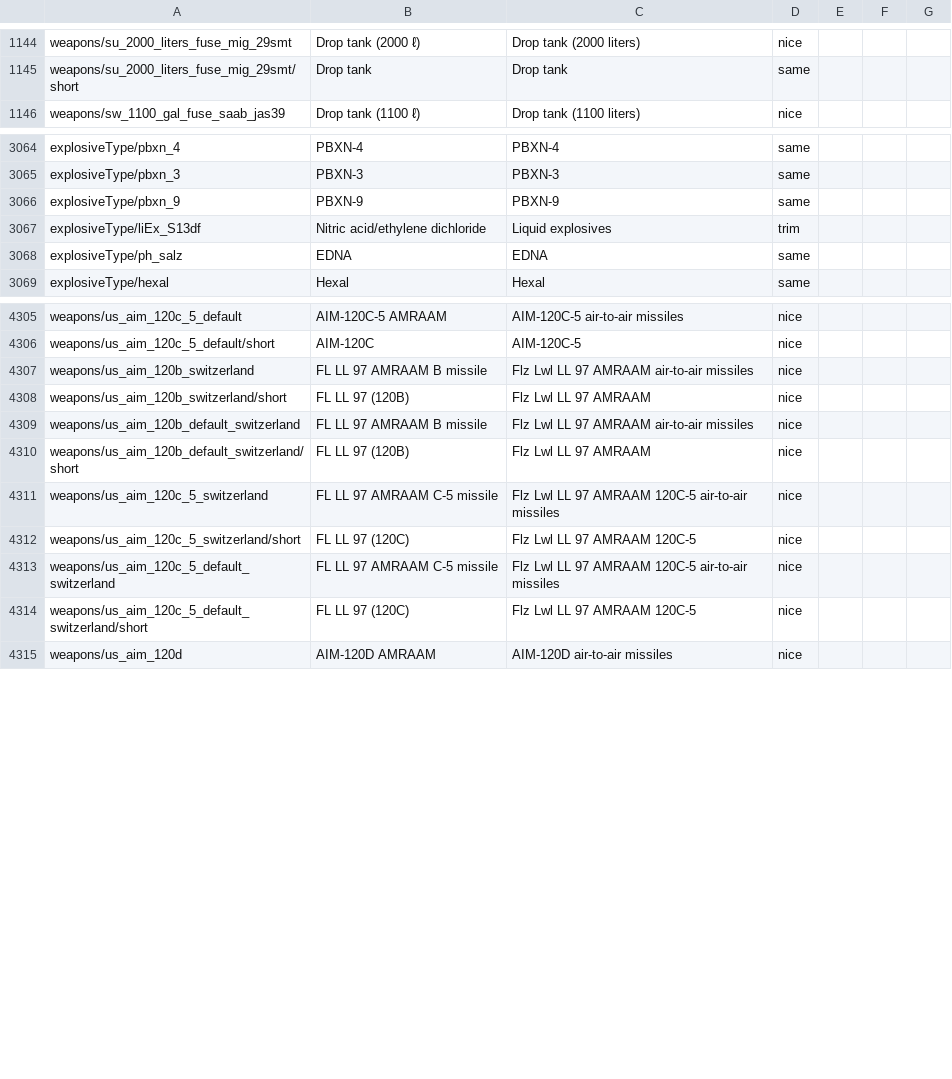
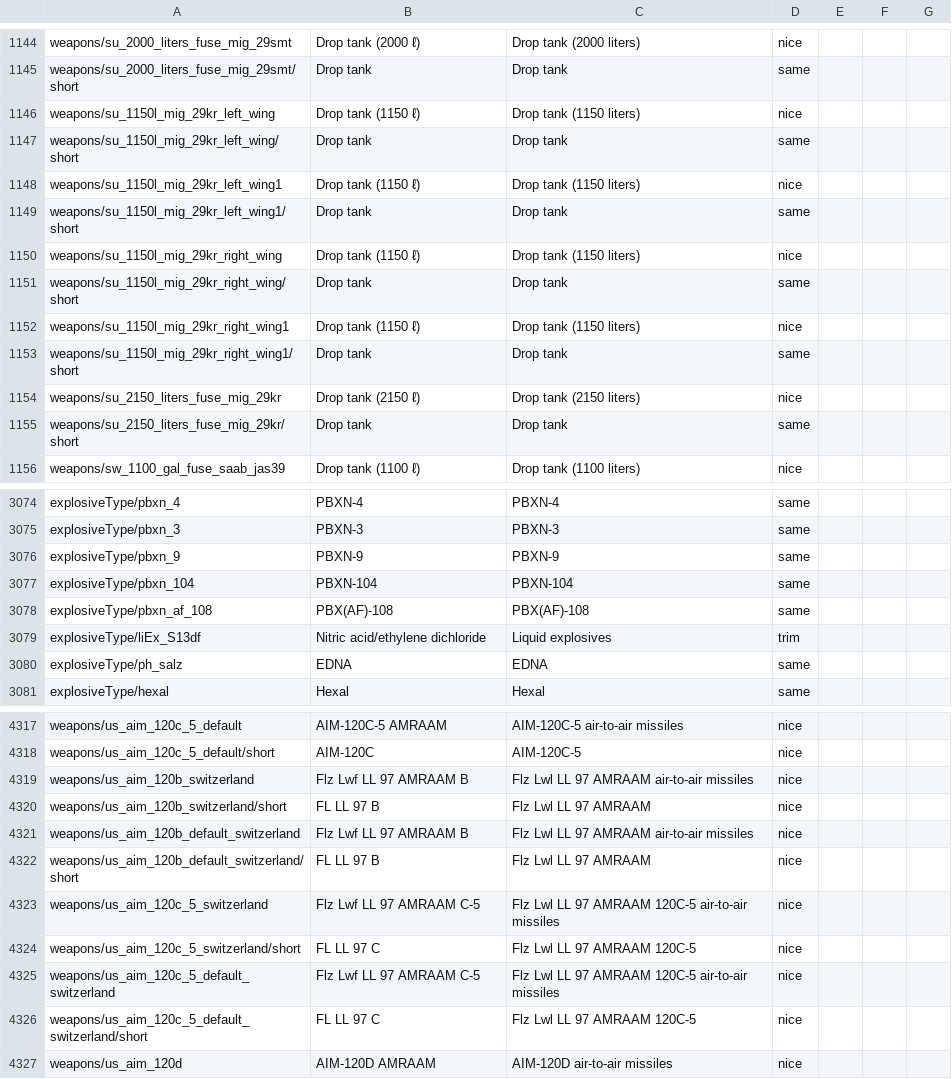
Before and after one commit to mikechuy/SCAM, a CSV file: units_weaponry.csv, drawn as a sheet; only a part is shown, gaps mark what is left out; the diff covers the shown part only.

```diff
--- a/units_weaponry.csv
+++ b/units_weaponry.csv
@@ -1145,2 +1145,12 @@ weapons/su_2000_liters_fuse_mig_29smt;Drop tank (2000 ℓ);Drop tank (2000 liter
 weapons/su_2000_liters_fuse_mig_29smt/short;Drop tank;Drop tank;same;;;
+weapons/su_1150l_mig_29kr_left_wing;Drop tank (1150 ℓ);Drop tank (1150 liters);nice;;;
+weapons/su_1150l_mig_29kr_left_wing/short;Drop tank;Drop tank;same;;;
+weapons/su_1150l_mig_29kr_left_wing1;Drop tank (1150 ℓ);Drop tank (1150 liters);nice;;;
+weapons/su_1150l_mig_29kr_left_wing1/short;Drop tank;Drop tank;same;;;
+weapons/su_1150l_mig_29kr_right_wing;Drop tank (1150 ℓ);Drop tank (1150 liters);nice;;;
+weapons/su_1150l_mig_29kr_right_wing/short;Drop tank;Drop tank;same;;;
+weapons/su_1150l_mig_29kr_right_wing1;Drop tank (1150 ℓ);Drop tank (1150 liters);nice;;;
+weapons/su_1150l_mig_29kr_right_wing1/short;Drop tank;Drop tank;same;;;
+weapons/su_2150_liters_fuse_mig_29kr;Drop tank (2150 ℓ);Drop tank (2150 liters);nice;;;
+weapons/su_2150_liters_fuse_mig_29kr/short;Drop tank;Drop tank;same;;;
 weapons/sw_1100_gal_fuse_saab_jas39;Drop tank (1100 ℓ);Drop tank (1100 liters);nice;;;
@@ -3066,2 +3076,4 @@ explosiveType/pbxn_3;PBXN-3;PBXN-3;same;;;
 explosiveType/pbxn_9;PBXN-9;PBXN-9;same;;;
+explosiveType/pbxn_104;PBXN-104;PBXN-104;same;;;
+explosiveType/pbxn_af_108;PBX(AF)-108;PBX(AF)-108;same;;;
 explosiveType/liEx_S13df;Nitric acid/ethylene dichloride;Liquid explosives;trim;;;
@@ -4306,10 +4318,10 @@ weapons/us_aim_120c_5_default;AIM-120C-5 AMRAAM;AIM-120C-5 air-to-air missiles;n
 weapons/us_aim_120c_5_default/short;AIM-120C;AIM-120C-5;nice;;;
-weapons/us_aim_120b_switzerland;FL LL 97 AMRAAM B missile;Flz Lwl LL 97 AMRAAM air-to-air missiles;nice;;;
-weapons/us_aim_120b_switzerland/short;FL LL 97 (120B);Flz Lwl LL 97 AMRAAM;nice;;;
-weapons/us_aim_120b_default_switzerland;FL LL 97 AMRAAM B missile;Flz Lwl LL 97 AMRAAM air-to-air missiles;nice;;;
-weapons/us_aim_120b_default_switzerland/short;FL LL 97 (120B);Flz Lwl LL 97 AMRAAM;nice;;;
-weapons/us_aim_120c_5_switzerland;FL LL 97 AMRAAM C-5 missile;Flz Lwl LL 97 AMRAAM 120C-5 air-to-air missiles;nice;;;
-weapons/us_aim_120c_5_switzerland/short;FL LL 97 (120C);Flz Lwl LL 97 AMRAAM 120C-5;nice;;;
-weapons/us_aim_120c_5_default_switzerland;FL LL 97 AMRAAM C-5 missile;Flz Lwl LL 97 AMRAAM 120C-5 air-to-air missiles;nice;;;
-weapons/us_aim_120c_5_default_switzerland/short;FL LL 97 (120C);Flz Lwl LL 97 AMRAAM 120C-5;nice;;;
+weapons/us_aim_120b_switzerland;Flz Lwf LL 97 AMRAAM B;Flz Lwl LL 97 AMRAAM air-to-air missiles;nice;;;
+weapons/us_aim_120b_switzerland/short;FL LL 97 B;Flz Lwl LL 97 AMRAAM;nice;;;
+weapons/us_aim_120b_default_switzerland;Flz Lwf LL 97 AMRAAM B;Flz Lwl LL 97 AMRAAM air-to-air missiles;nice;;;
+weapons/us_aim_120b_default_switzerland/short;FL LL 97 B;Flz Lwl LL 97 AMRAAM;nice;;;
+weapons/us_aim_120c_5_switzerland;Flz Lwf LL 97 AMRAAM C-5;Flz Lwl LL 97 AMRAAM 120C-5 air-to-air missiles;nice;;;
+weapons/us_aim_120c_5_switzerland/short;FL LL 97 C;Flz Lwl LL 97 AMRAAM 120C-5;nice;;;
+weapons/us_aim_120c_5_default_switzerland;Flz Lwf LL 97 AMRAAM C-5;Flz Lwl LL 97 AMRAAM 120C-5 air-to-air missiles;nice;;;
+weapons/us_aim_120c_5_default_switzerland/short;FL LL 97 C;Flz Lwl LL 97 AMRAAM 120C-5;nice;;;
 weapons/us_aim_120d;AIM-120D AMRAAM;AIM-120D air-to-air missiles;nice;;;
```
Also changed, not shown: 30 edited cells elsewhere in this file, controls.csv, menu.csv, 5 other files.
